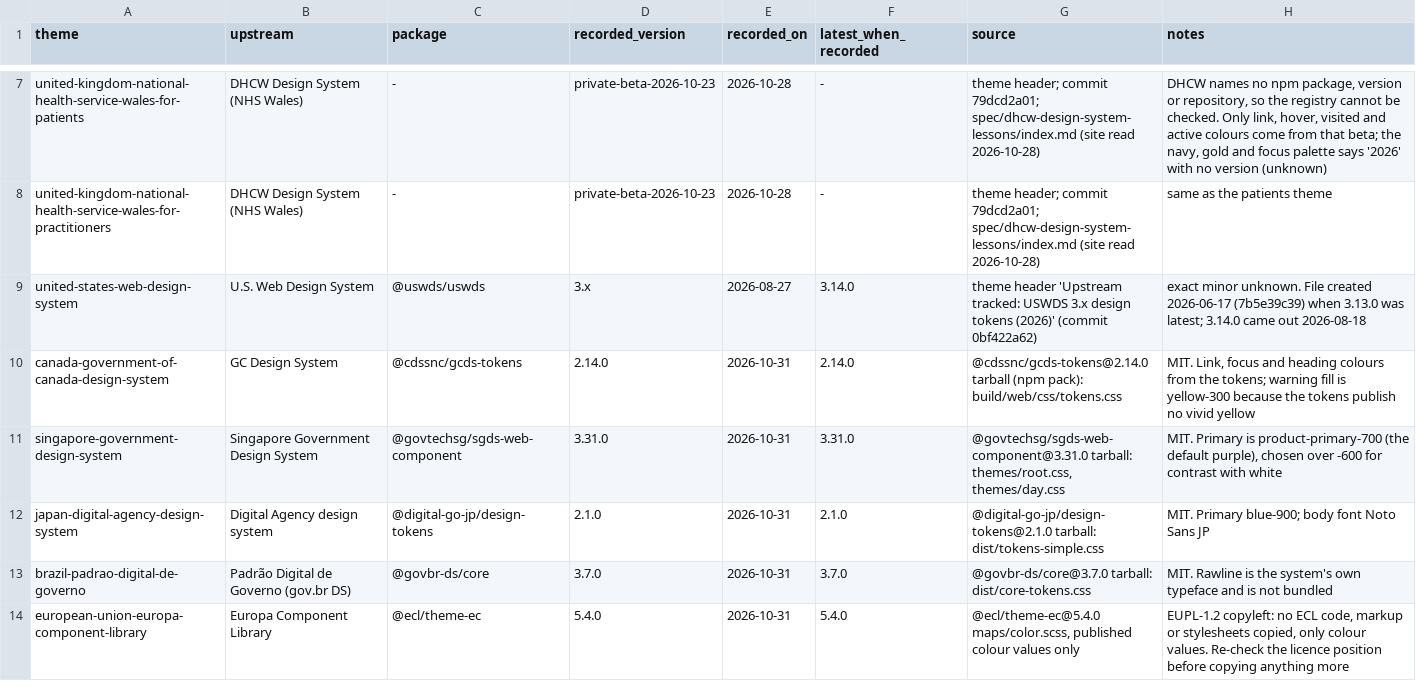
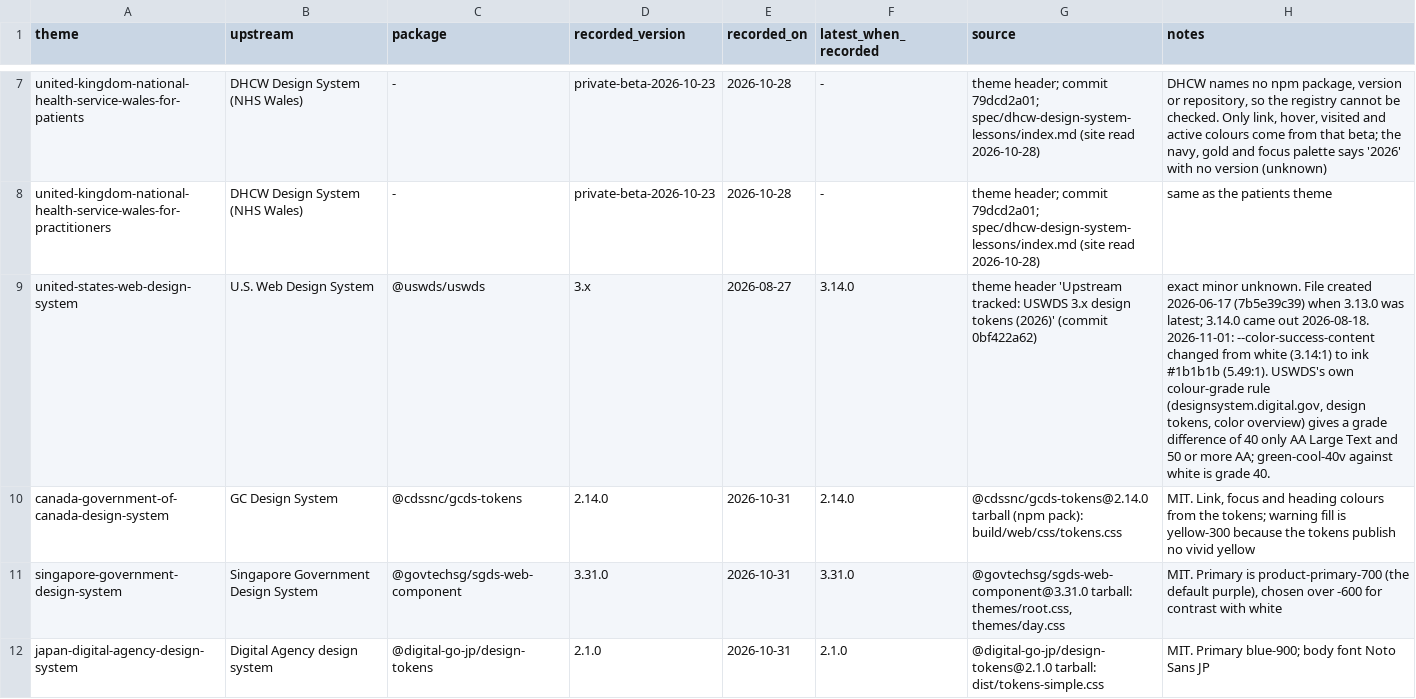
Before and after one commit to LilyDesignSystem/lily-design-system, a TSV file: lily-design-system-angular-examples/public/themes/references.tsv, drawn as a sheet; only a part is shown, gaps mark what is left out; the shorter side is filled out with more unchanged rows.

```diff
--- a/lily-design-system-angular-examples/public/themes/references.tsv
+++ b/lily-design-system-angular-examples/public/themes/references.tsv
@@ -8,3 +8,3 @@ united-kingdom-national-health-service-wales-for-patients	DHCW Design System (NH
 united-kingdom-national-health-service-wales-for-practitioners	DHCW Design System (NHS Wales)	-	private-beta-2026-10-23	2026-10-28	-	theme header; commit 79dcd2a01; spec/dhcw-design-system-lessons/index.md (site read 2026-10-28)	same as the patients theme
-united-states-web-design-system	U.S. Web Design System	@uswds/uswds	3.x	2026-08-27	3.14.0	theme header 'Upstream tracked: USWDS 3.x design tokens (2026)' (commit 0bf422a62)	exact minor unknown. File created 2026-06-17 (7b5e39c39) when 3.13.0 was latest; 3.14.0 came out 2026-08-18
+united-states-web-design-system	U.S. Web Design System	@uswds/uswds	3.x	2026-08-27	3.14.0	theme header 'Upstream tracked: USWDS 3.x design tokens (2026)' (commit 0bf422a62)	exact minor unknown. File created 2026-06-17 (7b5e39c39) when 3.13.0 was latest; 3.14.0 came out 2026-08-18. 2026-11-01: --color-success-content changed from white (3.14:1) to ink #1b1b1b (5.49:1). USWDS's own colour-grade rule (designsystem.digital.gov, design tokens, color overview) gives a grade difference of 40 only AA Large Text and 50 or more AA; green-cool-40v against white is grade 40.
 canada-government-of-canada-design-system	GC Design System	@cdssnc/gcds-tokens	2.14.0	2026-10-31	2.14.0	@cdssnc/gcds-tokens@2.14.0 tarball (npm pack): build/web/css/tokens.css	MIT. Link, focus and heading colours from the tokens; warning fill is yellow-300 because the tokens publish no vivid yellow
```
Also changed, not shown: lily-design-system-blazor-web-examples/src/LilyBlazorWebExamples/wwwroot/themes/references.tsv, lily-design-system-html-css-js-examples/pages/themes/references.tsv, 23 other files.
